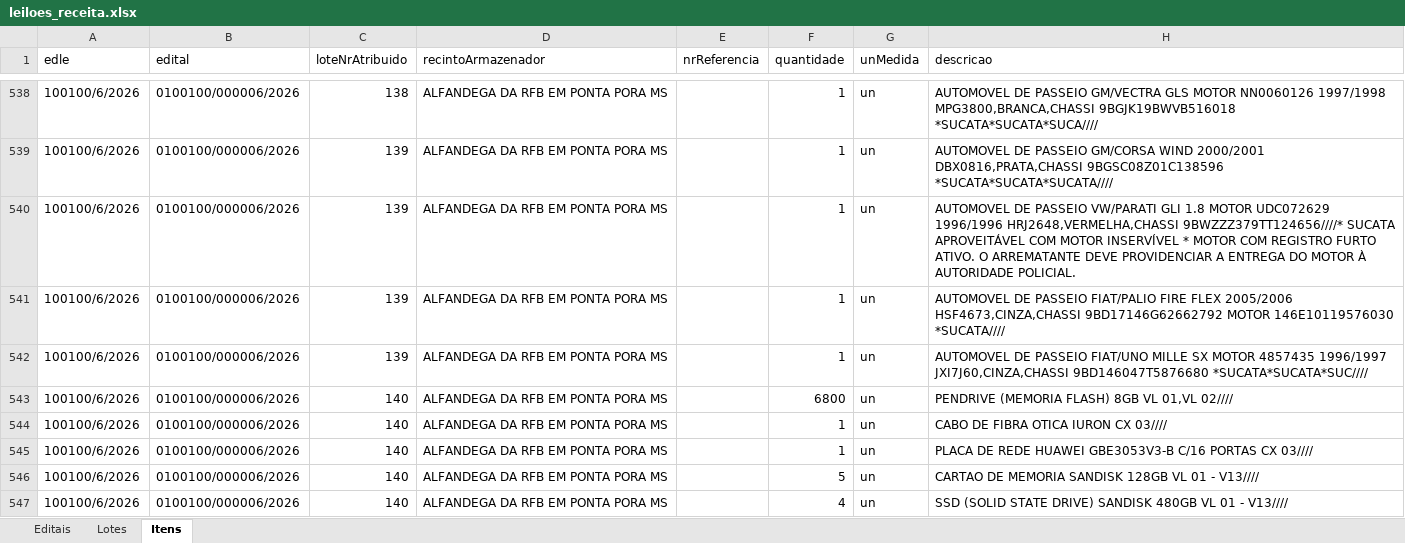
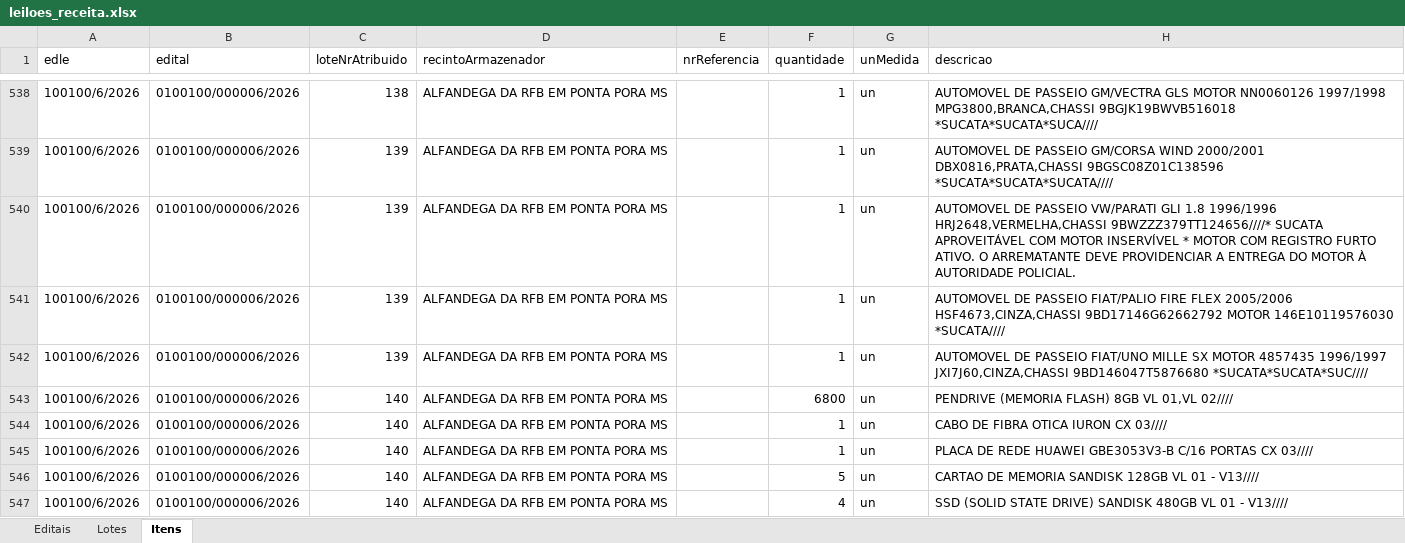
Before and after one commit to diashpedro/leiloes-receita-federal, an Excel workbook: leiloes_receita.xlsx, sheet Itens, drawn as a sheet; only a part is shown, gaps mark what is left out; values as stored, in another font and other column widths than the file's, no borders; the diff names each change by its address in the sheet, - before the commit and + after, or states it on an @@ line.

```diff
--- a/leiloes_receita.xlsx (sheet Itens)
+++ b/leiloes_receita.xlsx (sheet Itens)
-H540 (descricao): …GLI 1.8 MOTOR UDC072629 1996/1996 HRJ2648,VERMELHA,CHASSI…
+H540 (descricao): …GLI 1.8 1996/1996 HRJ2648,VERMELHA,CHASSI…
```
Also changed, not shown: 4 other files.
